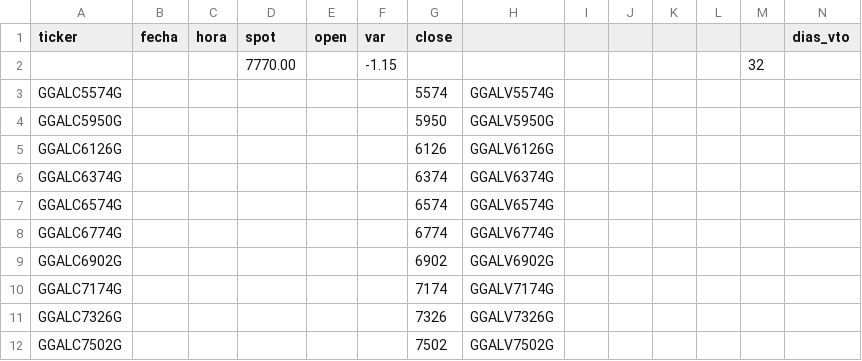
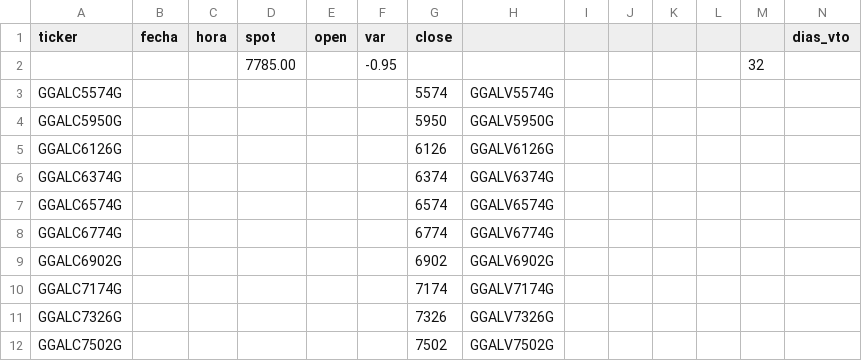
Before and after one commit to federicoamar-rgb/options-desk, a CSV file: GGAL.csv, drawn as a sheet; removed rows and columns are numbered as before the commit, all else as after; the diff names each change by its address in the sheet, - before the commit and + after, or states it on an @@ line.

Commit message:
live data 2026-07-20 12:56 — GGAL, PAMP, YPFD

```diff
--- a/GGAL.csv
+++ b/GGAL.csv
-row 2:  |  |  | 7770.00 |  | -1.15 |  |  |  |  |  |  | 32
+row 2:  |  |  | 7785.00 |  | -0.95 |  |  |  |  |  |  | 32
```
Also changed, not shown: YPFD.csv.
